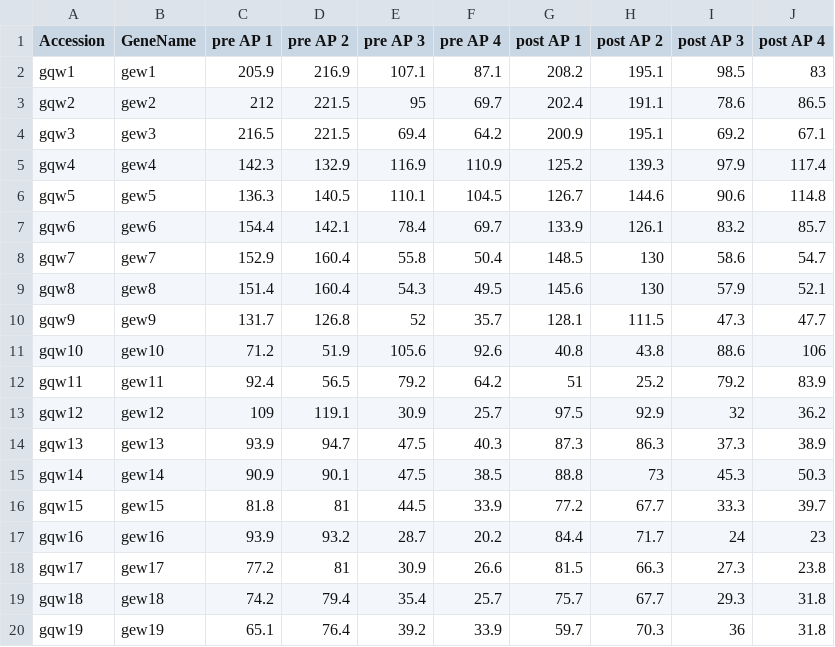
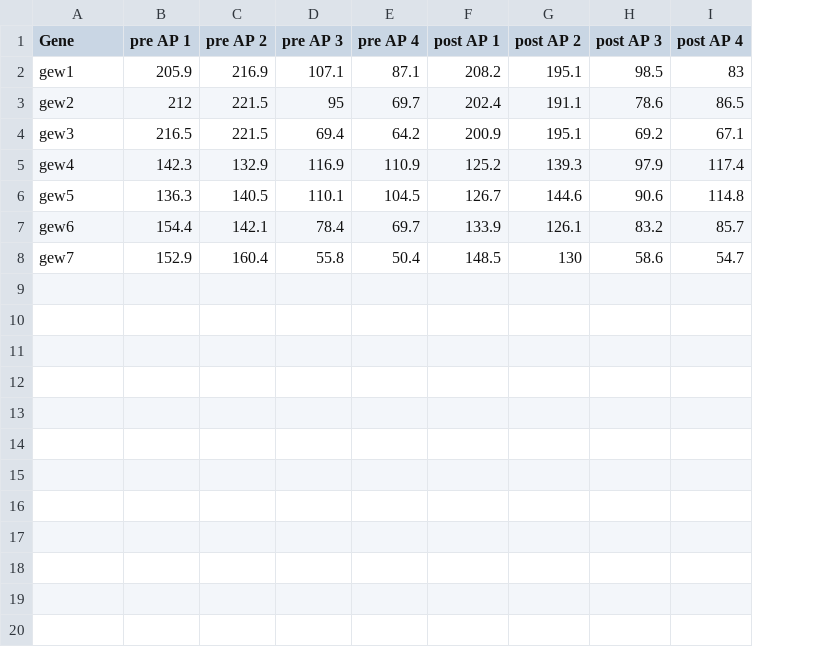
Before and after one commit to isky20/proteomics, a CSV file: TEST_norm_AP.csv, drawn as a sheet; removed rows and columns are numbered as before the commit, all else as after; the diff names each change by its address in the sheet, - before the commit and + after, or states it on an @@ line.

Commit message:
Update TEST_norm_AP.csv

```diff
--- a/TEST_norm_AP.csv
+++ b/TEST_norm_AP.csv
-column A (Accession), rows 2-8: gqw1 | gqw2 | gqw3 | gqw4 | gqw5 | gqw6 | gqw7
-A1: GeneName
+A1: Gene
-row 9: gqw8 | gew8 | 151.4 | 160.4 | 54.3 | 49.5 | 145.6 | 130 | 57.9 | 52.1
-row 10: gqw9 | gew9 | 131.7 | 126.8 | 52 | 35.7 | 128.1 | 111.5 | 47.3 | 47.7
-row 11: gqw10 | gew10 | 71.2 | 51.9 | 105.6 | 92.6 | 40.8 | 43.8 | 88.6 | 106
-row 12: gqw11 | gew11 | 92.4 | 56.5 | 79.2 | 64.2 | 51 | 25.2 | 79.2 | 83.9
-row 13: gqw12 | gew12 | 109 | 119.1 | 30.9 | 25.7 | 97.5 | 92.9 | 32 | 36.2
-row 14: gqw13 | gew13 | 93.9 | 94.7 | 47.5 | 40.3 | 87.3 | 86.3 | 37.3 | 38.9
-row 15: gqw14 | gew14 | 90.9 | 90.1 | 47.5 | 38.5 | 88.8 | 73 | 45.3 | 50.3
-row 16: gqw15 | gew15 | 81.8 | 81 | 44.5 | 33.9 | 77.2 | 67.7 | 33.3 | 39.7
-row 17: gqw16 | gew16 | 93.9 | 93.2 | 28.7 | 20.2 | 84.4 | 71.7 | 24 | 23
-row 18: gqw17 | gew17 | 77.2 | 81 | 30.9 | 26.6 | 81.5 | 66.3 | 27.3 | 23.8
-row 19: gqw18 | gew18 | 74.2 | 79.4 | 35.4 | 25.7 | 75.7 | 67.7 | 29.3 | 31.8
-row 20: gqw19 | gew19 | 65.1 | 76.4 | 39.2 | 33.9 | 59.7 | 70.3 | 36 | 31.8
```
